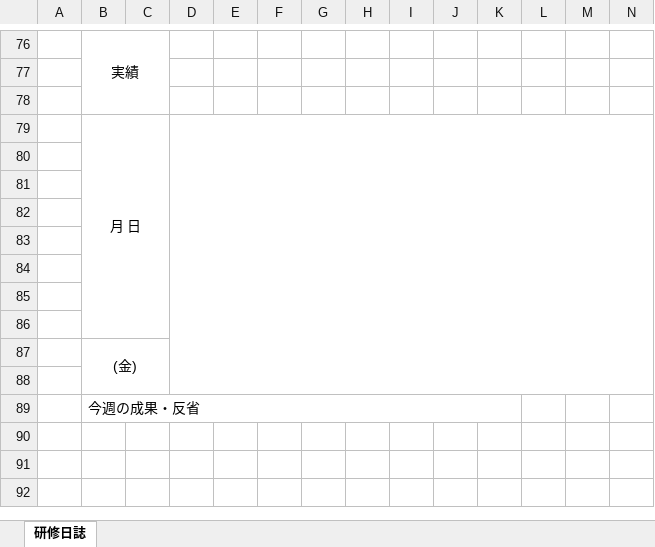
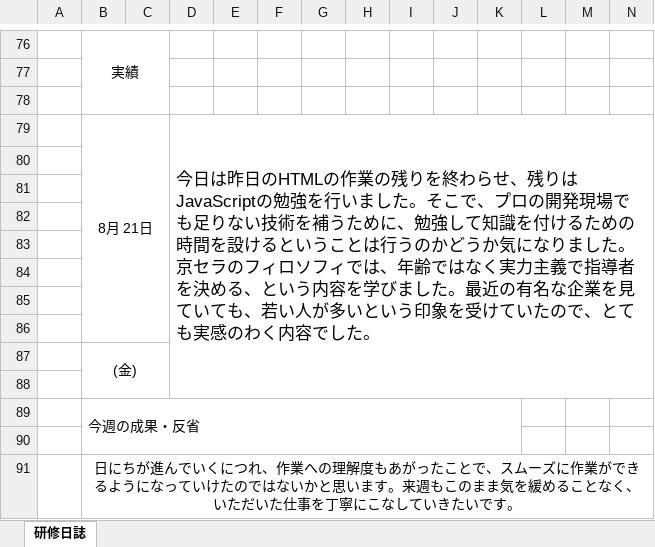
Before and after one commit to miyazaki026/git04, an Excel workbook: 【研修中】_日次報告書研修日誌林康輝.xlsx, sheet 研修日誌, drawn as a sheet; only a part is shown, gaps mark what is left out; values as stored, in another font and other column widths than the file's, no borders; charts and pictures not drawn; removed rows and columns are numbered as before the commit, all else as after; rows hold the shown columns only; the diff names each change by its address in the sheet, - before the commit and + after, or states it on an @@ line.

Commit message:
8/21日誌提出

```diff
--- a/【研修中】_日次報告書研修日誌林康輝.xlsx (sheet 研修日誌)
+++ b/【研修中】_日次報告書研修日誌林康輝.xlsx (sheet 研修日誌)
-row 79:  | 月 日
+row 79:  | 8月 21日 |  | 今日は昨日のHTMLの作業の残りを終わらせ、残りはJavaScriptの勉強を行いました。そこで、プロの開発現場でも足りない技術を補うために、勉強して知識を付けるための時間を設けるということは行うのかどうか気になりました。京セラのフィロソフィでは、年齢ではなく実力主義で指導者を決める、という内容を学びました。最近の有名な企業を見ていても、若い人が多いという印象を受けていたので、とても実感のわく内容でした。
+row 90: (empty)
+row 91:  | 日にちが進んでいくにつれ、作業への理解度もあがったことで、スムーズに作業ができるようになっていけたのではないかと思います。来週もこのまま気を緩めることなく、いただいた仕事を丁寧にこなしていきたいです。
```
Also changed, not shown: charts or pictures.
